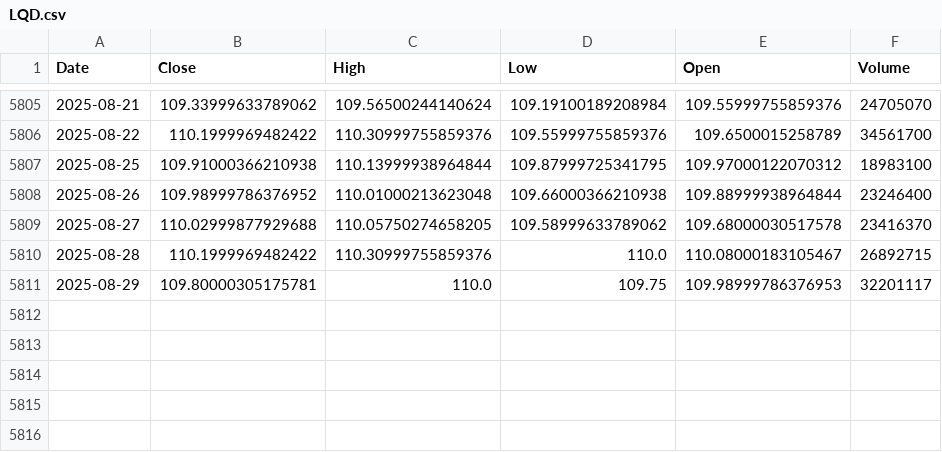
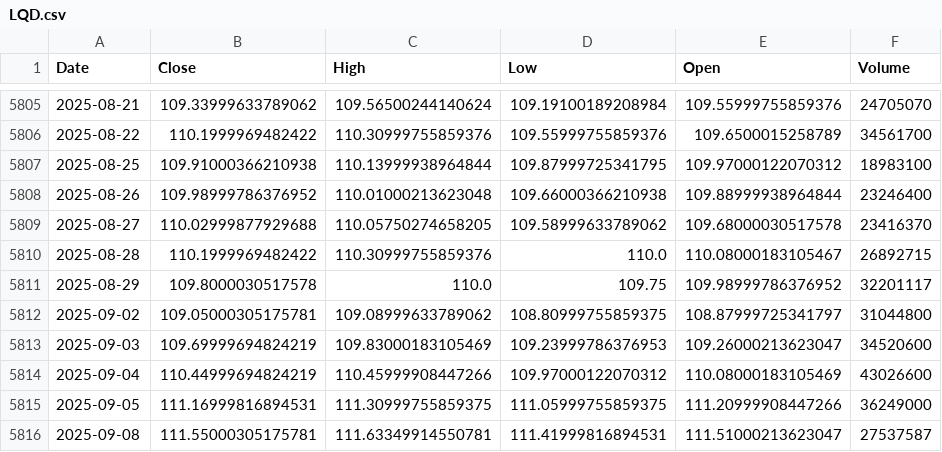
Before and after one commit to alitalbi/storage_data_fy, a CSV file: LQD.csv, drawn as a sheet; only a part is shown, gaps mark what is left out.

Commit message:
Update LQD.csv with latest hourly data

```diff
--- a/LQD.csv
+++ b/LQD.csv
@@ -5810,2 +5810,7 @@ Date,Close,High,Low,Open,Volume
 2025-08-28,110.1999969482422,110.30999755859376,110.0,110.08000183105467,26892715
-2025-08-29,109.80000305175781,110.0,109.75,109.98999786376953,32201117
+2025-08-29,109.8000030517578,110.0,109.75,109.98999786376952,32201117
+2025-09-02,109.05000305175781,109.08999633789062,108.80999755859375,108.87999725341797,31044800
+2025-09-03,109.69999694824219,109.83000183105469,109.23999786376953,109.26000213623047,34520600
+2025-09-04,110.44999694824219,110.45999908447266,109.97000122070312,110.08000183105469,43026600
+2025-09-05,111.16999816894531,111.30999755859375,111.05999755859375,111.20999908447266,36249000
+2025-09-08,111.55000305175781,111.63349914550781,111.41999816894531,111.51000213623047,27537587
```
